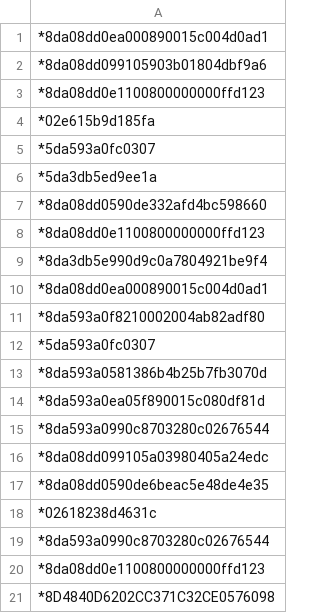
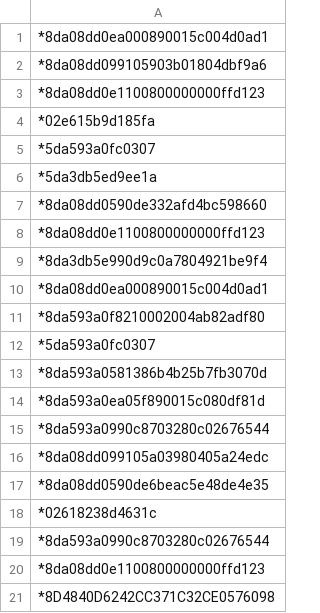
Before and after one commit to rbrandenburger/aircraft-tracking-firmware, a CSV file: reciever/sample_data/sample_data.csv, drawn as a sheet.

```diff
--- a/reciever/sample_data/sample_data.csv
+++ b/reciever/sample_data/sample_data.csv
@@ -20,2 +20,2 @@
 *8da08dd0e1100800000000ffd123;
-*8D4840D6202CC371C32CE0576098;
+*8D4840D6242CC371C32CE0576098;
```
Also changed, not shown: 12 other files.
